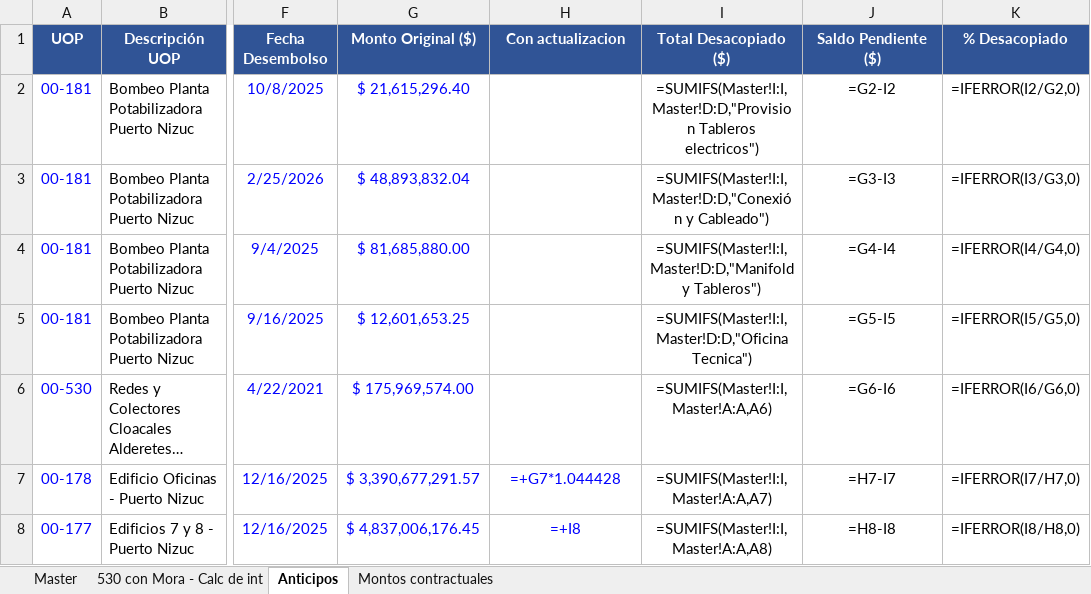
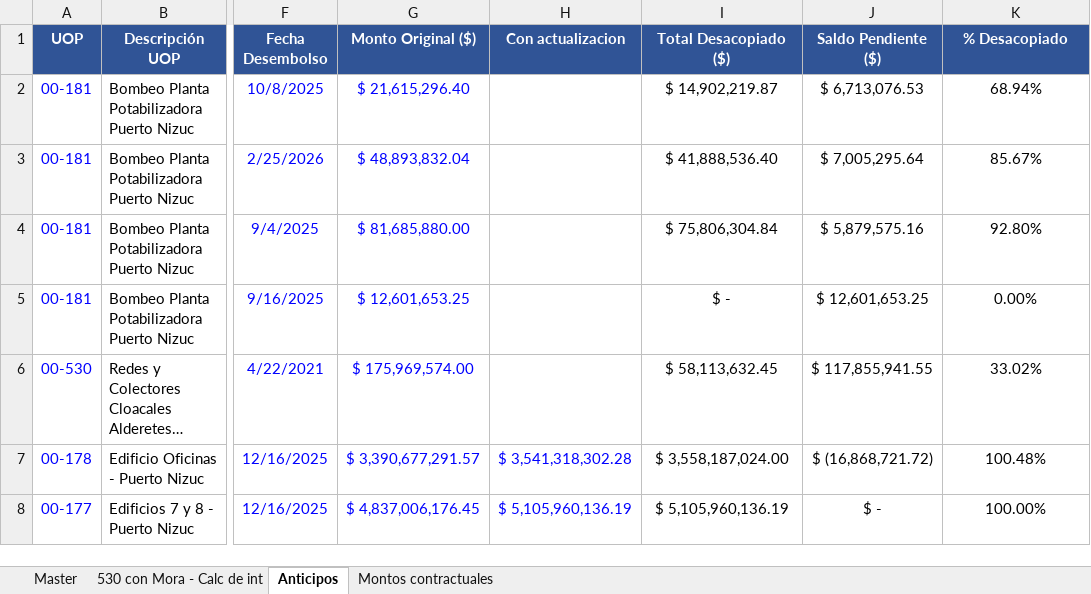
Before and after one commit to MperezIEBC/Tableros_IEBC, an Excel workbook: Master UOPs.xlsx, sheet Anticipos, drawn as a sheet; only a part is shown, gaps mark what is left out; long unchanged cells end in …; values as stored, in another font and other column widths than the file's, no borders; formulas without a stored value are shown as written; the diff names each change by its address in the sheet, - before the commit and + after, or states it on an @@ line.

```diff
--- a/Master UOPs.xlsx (sheet Anticipos)
+++ b/Master UOPs.xlsx (sheet Anticipos)
-I2 (Total Desacopiado ($)): =SUMIFS(Master!I:I,Master!D:D,"Provision Tableros electricos")
+I2 (Total Desacopiado ($)): $ 14,902,219.87
-J2 (Saldo Pendiente ($)): =G2-I2
+J2 (Saldo Pendiente ($)): $ 6,713,076.53
-K2 (% Desacopiado): =IFERROR(I2/G2,0)
+K2 (% Desacopiado): 68.94%
-I3 (Total Desacopiado ($)): =SUMIFS(Master!I:I,Master!D:D,"Conexión y Cableado")
+I3 (Total Desacopiado ($)): $ 41,888,536.40
-J3 (Saldo Pendiente ($)): =G3-I3
+J3 (Saldo Pendiente ($)): $ 7,005,295.64
-K3 (% Desacopiado): =IFERROR(I3/G3,0)
+K3 (% Desacopiado): 85.67%
-I4 (Total Desacopiado ($)): =SUMIFS(Master!I:I,Master!D:D,"Manifold y Tableros")
+I4 (Total Desacopiado ($)): $ 75,806,304.84
-J4 (Saldo Pendiente ($)): =G4-I4
+J4 (Saldo Pendiente ($)): $ 5,879,575.16
-K4 (% Desacopiado): =IFERROR(I4/G4,0)
+K4 (% Desacopiado): 92.80%
-I5 (Total Desacopiado ($)): =SUMIFS(Master!I:I,Master!D:D,"Oficina Tecnica")
+I5 (Total Desacopiado ($)): $ -
-J5 (Saldo Pendiente ($)): =G5-I5
+J5 (Saldo Pendiente ($)): $ 12,601,653.25
-K5 (% Desacopiado): =IFERROR(I5/G5,0)
+K5 (% Desacopiado): 0.00%
-I6 (Total Desacopiado ($)): =SUMIFS(Master!I:I,Master!A:A,A6)
+I6 (Total Desacopiado ($)): $ 58,113,632.45
-J6 (Saldo Pendiente ($)): =G6-I6
+J6 (Saldo Pendiente ($)): $ 117,855,941.55
-K6 (% Desacopiado): =IFERROR(I6/G6,0)
+K6 (% Desacopiado): 33.02%
-H7 (Con actualizacion): =+G7*1.044428
+H7 (Con actualizacion): $ 3,541,318,302.28
-I7 (Total Desacopiado ($)): =SUMIFS(Master!I:I,Master!A:A,A7)
+I7 (Total Desacopiado ($)): $ 3,558,187,024.00
-J7 (Saldo Pendiente ($)): =H7-I7
+J7 (Saldo Pendiente ($)): $ (16,868,721.72)
-K7 (% Desacopiado): =IFERROR(I7/H7,0)
+K7 (% Desacopiado): 100.48%
-H8 (Con actualizacion): =+I8
+H8 (Con actualizacion): $ 5,105,960,136.19
-I8 (Total Desacopiado ($)): =SUMIFS(Master!I:I,Master!A:A,A8)
+I8 (Total Desacopiado ($)): $ 5,105,960,136.19
-J8 (Saldo Pendiente ($)): =H8-I8
+J8 (Saldo Pendiente ($)): $ -
-K8 (% Desacopiado): =IFERROR(I8/H8,0)
+K8 (% Desacopiado): 100.00%
```
Also changed, not shown: sheet Master, sheet 530 con Mora - Calc de int, hidden cells, charts or pictures, 4 other files.
